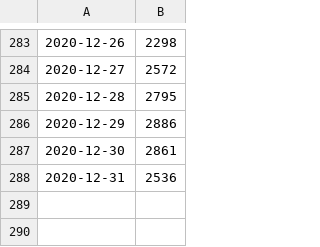
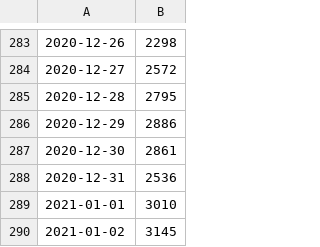
Before and after one commit to carlinmack/covid-graphs, a CSV file: data/England.hospitalisations.csv, drawn as a sheet; only a part is shown, gaps mark what is left out.

```diff
--- a/data/England.hospitalisations.csv
+++ b/data/England.hospitalisations.csv
@@ -288 +288,3 @@
 2020-12-31,2536
+2021-01-01,3010
+2021-01-02,3145
```
Also changed, not shown: data/England.inHospital.csv, 27 other files.
